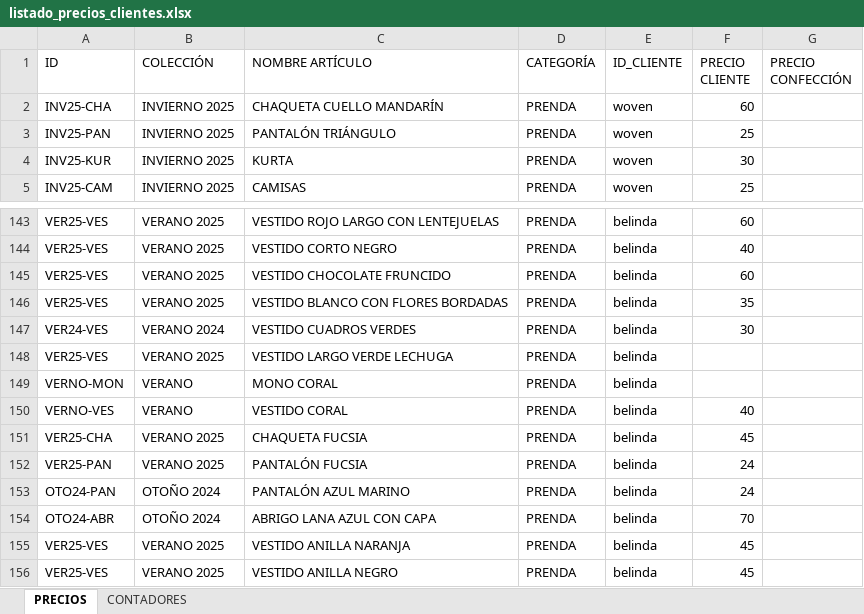
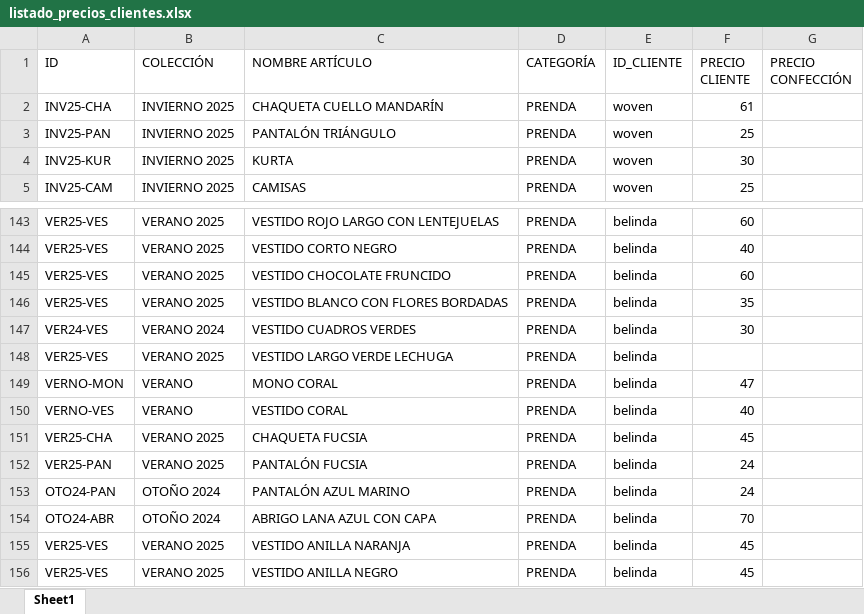
Before and after one commit to Julia15Lop/bills-creator, an Excel workbook: data/listado_precios_clientes.xlsx, sheet Sheet1, drawn as a sheet; only a part is shown, gaps mark what is left out; values as stored, in another font and other column widths than the file's, no borders; the diff covers the shown part only; the diff names each change by its address in the sheet, - before the commit and + after, or states it on an @@ line.

```diff
--- a/data/listado_precios_clientes.xlsx (sheet Sheet1)
+++ b/data/listado_precios_clientes.xlsx (sheet Sheet1)
-sheet tab: PRECIOS
+sheet tab: Sheet1
-sheet tab: CONTADORES
-F2 (PRECIO CLIENTE): 60
+F2 (PRECIO CLIENTE): 61
-F149 (PRECIO CLIENTE): (empty)
+F149 (PRECIO CLIENTE): 47
```
Also changed, not shown: 1 added row and 40 edited cells elsewhere in this sheet, 3 other files.
